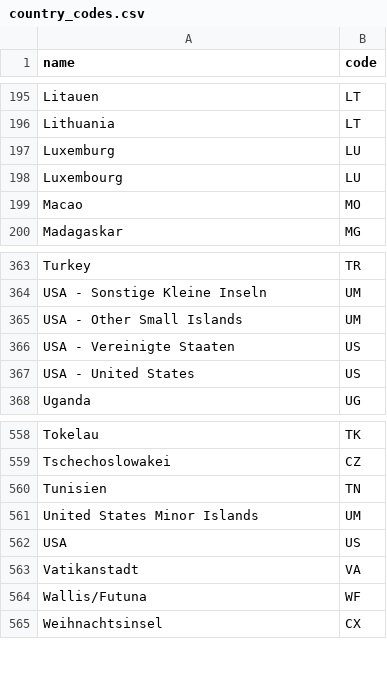
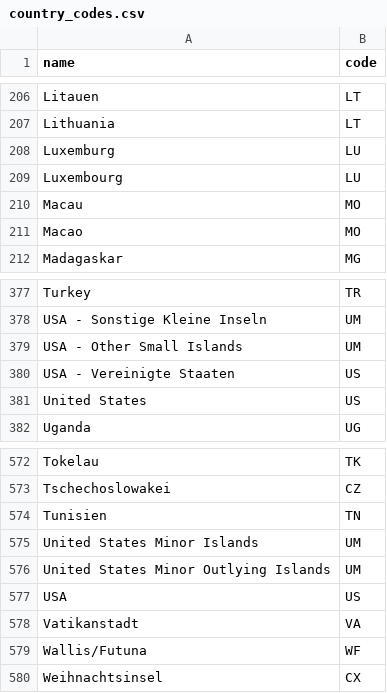
Before and after one commit to subhaan0804/country_codes_converter, a CSV file: country_codes.csv, drawn as a sheet; only a part is shown, gaps mark what is left out; the diff covers the shown part only.

```diff
--- a/country_codes.csv
+++ b/country_codes.csv
@@ -198,2 +209,3 @@ Luxemburg,LU
 Luxembourg,LU
+Macau,MO
 Macao,MO
@@ -366,3 +380,3 @@ USA - Other Small Islands,UM
 USA - Vereinigte Staaten,US
-USA - United States,US
+United States,US
 Uganda,UG
@@ -561,2 +575,3 @@ Tunisien,TN
 United States Minor Islands,UM
+United States Minor Outlying Islands,UM
 USA,US
```
Also changed, not shown: 13 added rows elsewhere in this file.
